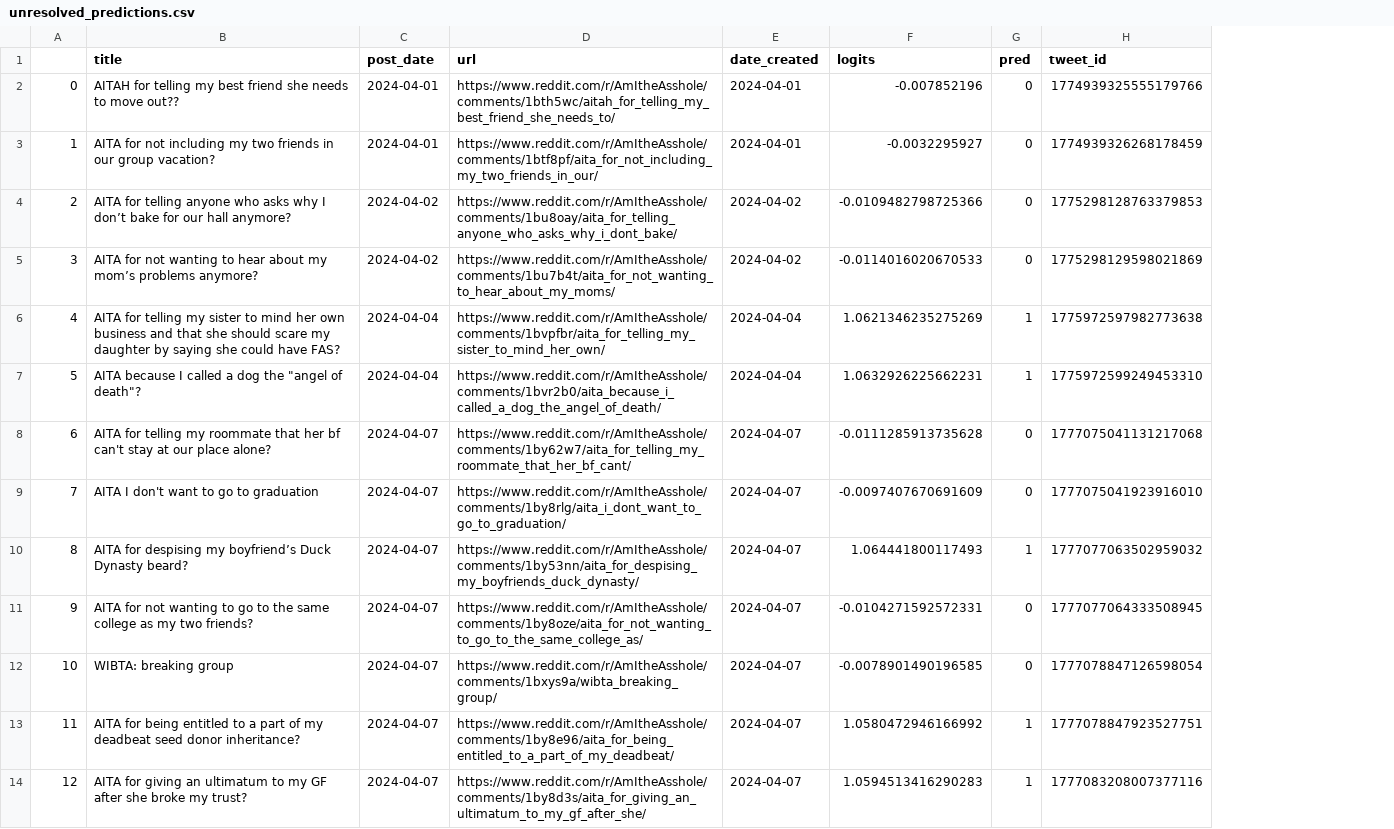
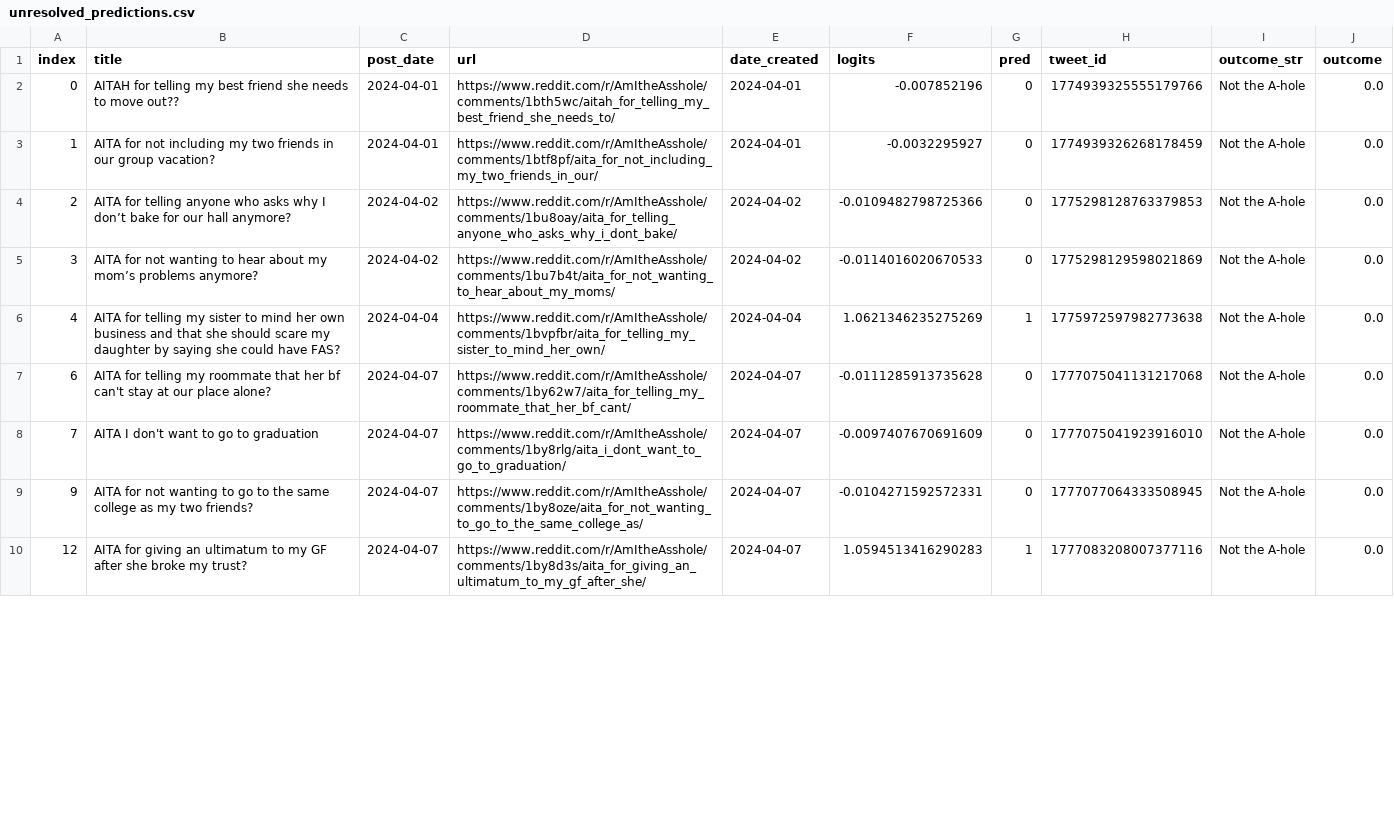
Before and after one commit to walkerped/aita_kaggle_app_tracking, a CSV file: app_tracking/prediction_sheets/unresolved_predictions.csv, drawn as a sheet; only a part is shown; removed rows and columns are numbered as before the commit, all else as after; the diff covers the shown part only; the diff names each change by its address in the sheet, - before the commit and + after, or states it on an @@ line.

Commit message:
kaggle update tracking sheets

```diff
--- a/app_tracking/prediction_sheets/unresolved_predictions.csv
+++ b/app_tracking/prediction_sheets/unresolved_predictions.csv
+column I (outcome_str), rows 2-10: all Not the A-hole
+column J (outcome), rows 2-10: all 0.0
-A1: (empty)
+A1: index
-row 7: 5 | AITA because I called a dog the "angel of death"? | 2024-04-04 | https://www.reddit.com/r/AmItheAsshole/comments/1bvr2b0/aita_because_i_called_a_dog_the_angel_of_death/ | 2024-04-04 | 1.0632926225662231 | 1 | 1775972599249453310
-row 10: 8 | AITA for despising my boyfriend’s Duck Dynasty beard? | 2024-04-07 | https://www.reddit.com/r/AmItheAsshole/comments/1by53nn/aita_for_despising_my_boyfriends_duck_dynasty/ | 2024-04-07 | 1.064441800117493 | 1 | 1777077063502959032
-row 12: 10 | WIBTA: breaking group | 2024-04-07 | https://www.reddit.com/r/AmItheAsshole/comments/1bxys9a/wibta_breaking_group/ | 2024-04-07 | -0.0078901490196585 | 0 | 1777078847126598054
-row 13: 11 | AITA for being entitled to a part of my deadbeat seed donor inheritance? | 2024-04-07 | https://www.reddit.com/r/AmItheAsshole/comments/1by8e96/aita_for_being_entitled_to_a_part_of_my_deadbeat/ | 2024-04-07 | 1.0580472946166992 | 1 | 1777078847923527751
```
Also changed, not shown: 4 removed rows and 1 edited cell elsewhere in this file.
